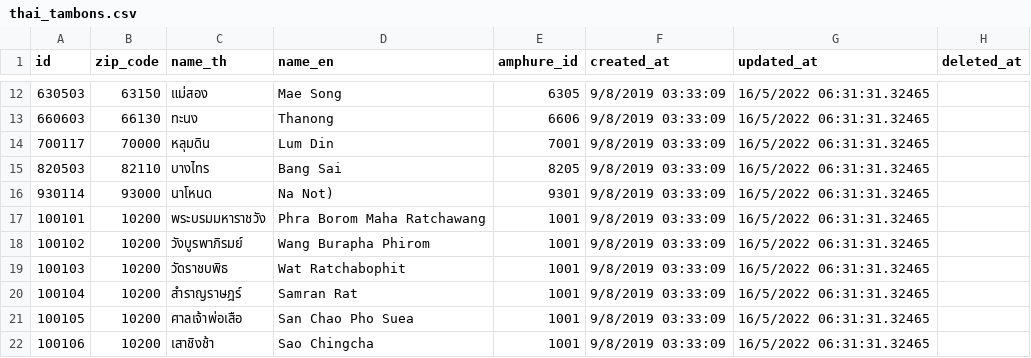
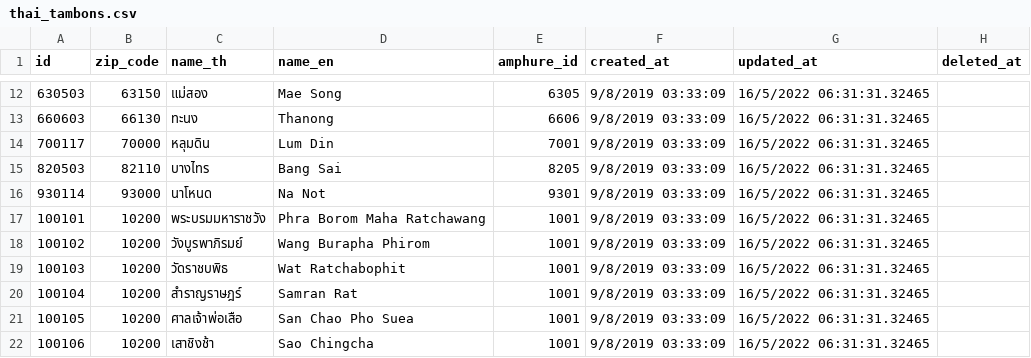
Before and after one commit to kongvut/thai-province-data, a CSV file: csv/thai_tambons.csv, drawn as a sheet; only a part is shown, gaps mark what is left out.

```diff
--- a/csv/thai_tambons.csv
+++ b/csv/thai_tambons.csv
@@ -15,3 +15,3 @@
 "820503","82110","บางไทร","Bang Sai","8205","9/8/2019 03:33:09","16/5/2022 06:31:31.32465",
-"930114","93000","นาโหนด","Na Not)","9301","9/8/2019 03:33:09","16/5/2022 06:31:31.32465",
+"930114","93000","นาโหนด","Na Not","9301","9/8/2019 03:33:09","16/5/2022 06:31:31.32465",
 "100101","10200","พระบรมมหาราชวัง","Phra Borom Maha Ratchawang","1001","9/8/2019 03:33:09","16/5/2022 06:31:31.32465",
```
Also changed, not shown: 6 other files.
